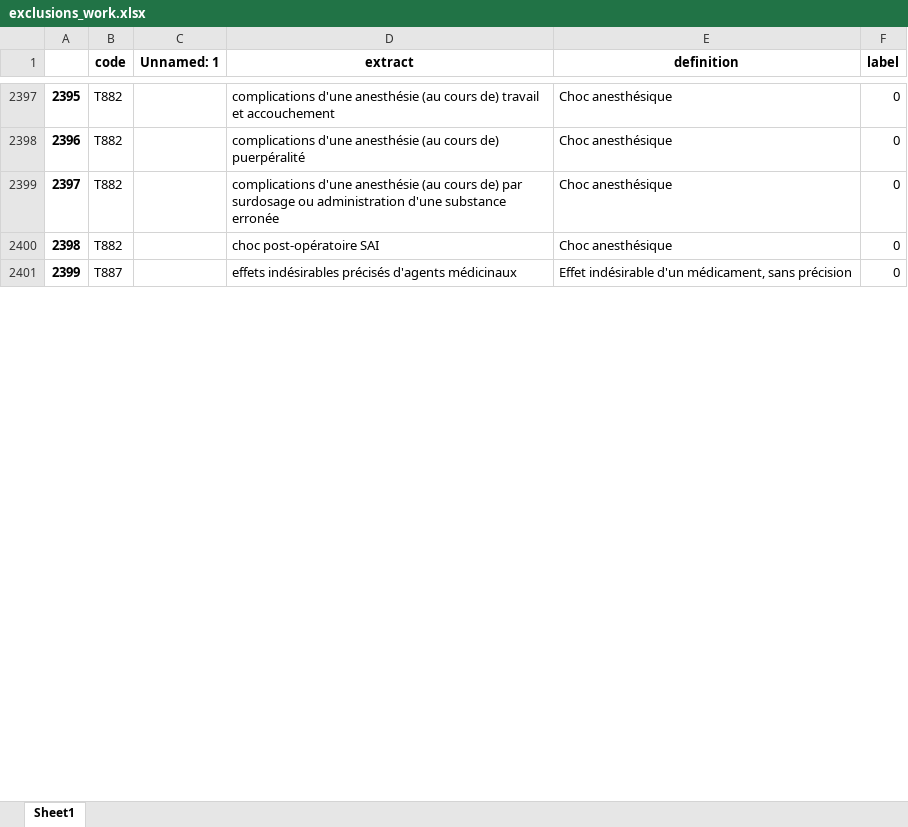
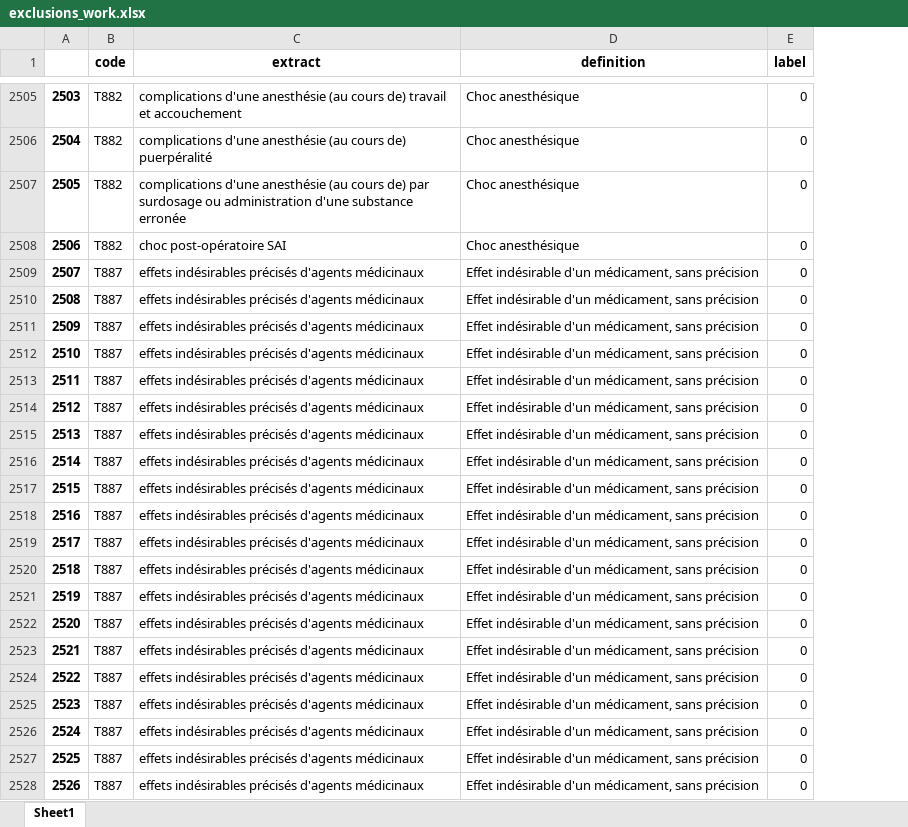
Before and after one commit to 24p11/recode-icd, an Excel workbook: data/exclusions_work.xlsx, sheet Sheet1, drawn as a sheet; only a part is shown, gaps mark what is left out; values as stored, in another font and other column widths than the file's, no borders; removed rows and columns are numbered as before the commit, all else as after; the diff covers the shown part only; the diff names each change by its address in the sheet, - before the commit and + after, or states it on an @@ line.

```diff
--- a/data/exclusions_work.xlsx (sheet Sheet1)
+++ b/data/exclusions_work.xlsx (sheet Sheet1)
-column C (Unnamed: 1), empty
@@ column A renumbered from row 1776 down @@
+row 2510: 2508 | T887 | effets indésirables précisés d'agents médicinaux | Effet indésirable d'un médicament, sans précision | 0
+row 2511: 2509 | T887 | effets indésirables précisés d'agents médicinaux | Effet indésirable d'un médicament, sans précision | 0
+row 2512: 2510 | T887 | effets indésirables précisés d'agents médicinaux | Effet indésirable d'un médicament, sans précision | 0
+row 2513: 2511 | T887 | effets indésirables précisés d'agents médicinaux | Effet indésirable d'un médicament, sans précision | 0
+row 2514: 2512 | T887 | effets indésirables précisés d'agents médicinaux | Effet indésirable d'un médicament, sans précision | 0
+row 2515: 2513 | T887 | effets indésirables précisés d'agents médicinaux | Effet indésirable d'un médicament, sans précision | 0
+row 2516: 2514 | T887 | effets indésirables précisés d'agents médicinaux | Effet indésirable d'un médicament, sans précision | 0
+row 2517: 2515 | T887 | effets indésirables précisés d'agents médicinaux | Effet indésirable d'un médicament, sans précision | 0
+row 2518: 2516 | T887 | effets indésirables précisés d'agents médicinaux | Effet indésirable d'un médicament, sans précision | 0
+row 2519: 2517 | T887 | effets indésirables précisés d'agents médicinaux | Effet indésirable d'un médicament, sans précision | 0
+row 2520: 2518 | T887 | effets indésirables précisés d'agents médicinaux | Effet indésirable d'un médicament, sans précision | 0
+row 2521: 2519 | T887 | effets indésirables précisés d'agents médicinaux | Effet indésirable d'un médicament, sans précision | 0
+row 2522: 2520 | T887 | effets indésirables précisés d'agents médicinaux | Effet indésirable d'un médicament, sans précision | 0
+row 2523: 2521 | T887 | effets indésirables précisés d'agents médicinaux | Effet indésirable d'un médicament, sans précision | 0
+row 2524: 2522 | T887 | effets indésirables précisés d'agents médicinaux | Effet indésirable d'un médicament, sans précision | 0
+row 2525: 2523 | T887 | effets indésirables précisés d'agents médicinaux | Effet indésirable d'un médicament, sans précision | 0
+row 2526: 2524 | T887 | effets indésirables précisés d'agents médicinaux | Effet indésirable d'un médicament, sans précision | 0
+row 2527: 2525 | T887 | effets indésirables précisés d'agents médicinaux | Effet indésirable d'un médicament, sans précision | 0
+row 2528: 2526 | T887 | effets indésirables précisés d'agents médicinaux | Effet indésirable d'un médicament, sans précision | 0
```
Also changed, not shown: 169 added rows elsewhere in this sheet, data/exclusions_v2.xlsx, data/inclusions_v2.xlsx, 2 other files.
